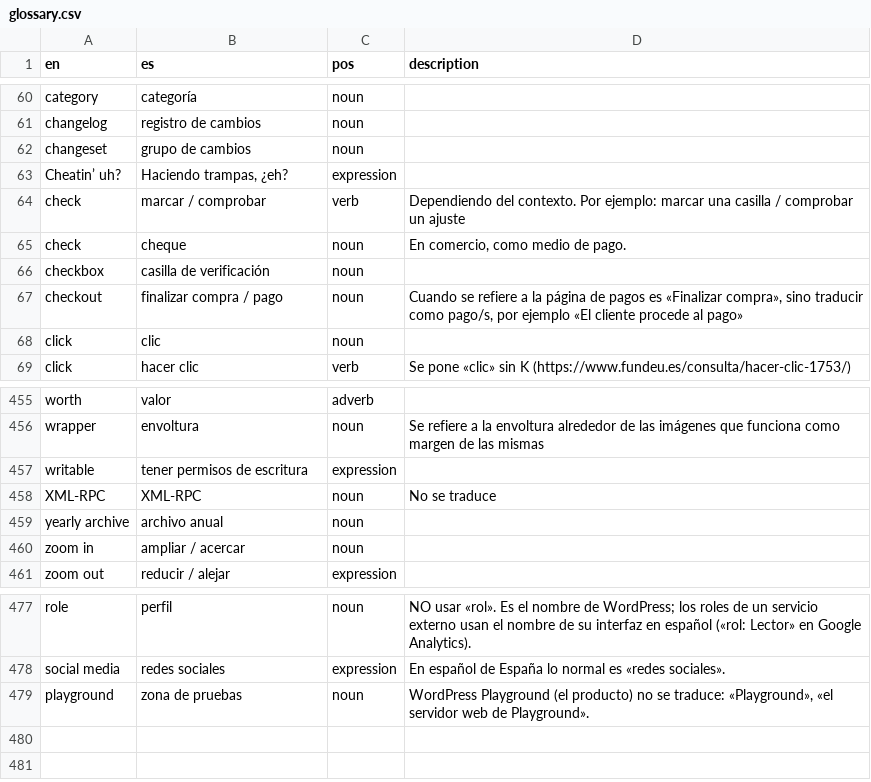
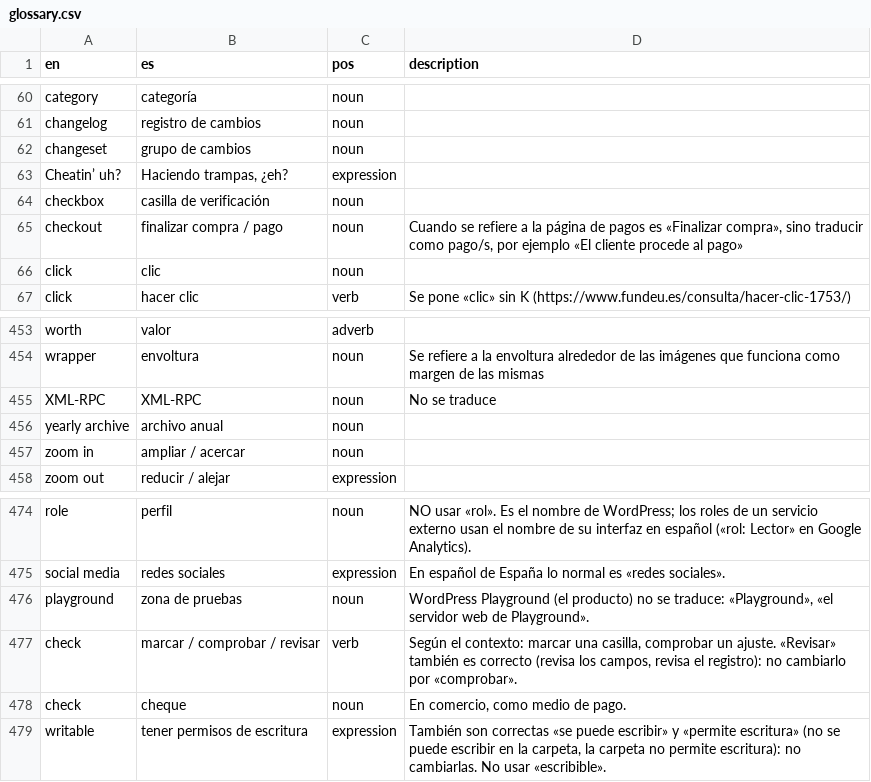
Before and after one commit to nilovelez/wp-es-polyglots, a CSV file: wordpress-translator-es/references/glossary.csv, drawn as a sheet; only a part is shown, gaps mark what is left out.

Commit message:
Glossary overrides: check also revisar; writable also se puede escribir / permite escritura

```diff
--- a/wordpress-translator-es/references/glossary.csv
+++ b/wordpress-translator-es/references/glossary.csv
@@ -68,4 +68,2 @@ changeset,grupo de cambios,noun,
 Cheatin’ uh?,"Haciendo trampas, ¿eh?",expression,
-check,marcar / comprobar,verb,Dependiendo del contexto. Por ejemplo: marcar una casilla / comprobar un ajuste
-check,cheque,noun,"En comercio, como medio de pago."
 checkbox,casilla de verificación,noun,
@@ -487,3 +485,2 @@ worth,valor,adverb,
 wrapper,envoltura,noun,Se refiere a la envoltura alrededor de las imágenes que funciona como margen de las mismas
-writable,tener permisos de escritura,expression,
 XML-RPC,XML-RPC,noun,No se traduce
@@ -511 +508,4 @@ social media,redes sociales,expression,En español de España lo normal es «red
 playground,zona de pruebas,noun,"WordPress Playground (el producto) no se traduce: «Playground», «el servidor web de Playground»."
+check,marcar / comprobar / revisar,verb,"Según el contexto: marcar una casilla, comprobar un ajuste. «Revisar» también es correcto (revisa los campos, revisa el registro): no cambiarlo por «comprobar»."
+check,cheque,noun,"En comercio, como medio de pago."
+writable,tener permisos de escritura,expression,"También son correctas «se puede escribir» y «permite escritura» (no se puede escribir en la carpeta, la carpeta no permite escritura): no cambiarlas. No usar «escribible»."
```
Also changed, not shown: resources/glossary-overrides.csv.
